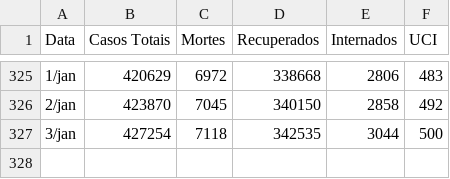
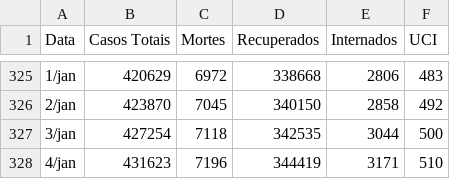
Before and after one commit to miguelmatos-ua/covid_pt_data, a CSV file: covid.csv, drawn as a sheet; only a part is shown, gaps mark what is left out.

Commit message:
Update covid.csv

```diff
--- a/covid.csv
+++ b/covid.csv
@@ -327 +327,2 @@ Data,Casos Totais,Mortes,Recuperados,Internados,UCI
 3/jan,427254,7118,342535,3044,500
+4/jan,431623,7196,344419,3171,510
```
